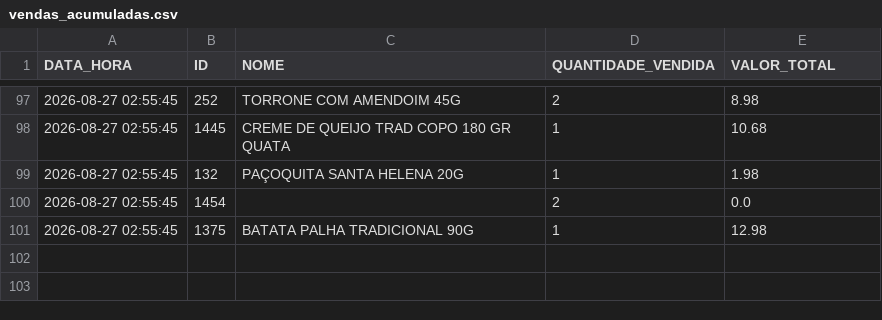
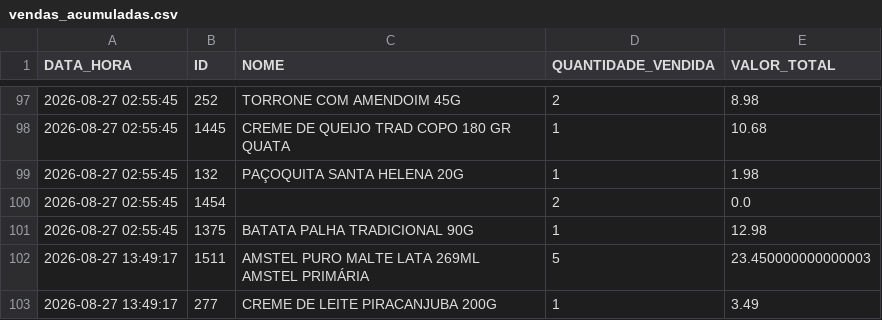
Before and after one commit to HugoSMonteiro/PesquisaMercado, a CSV file: vendas_acumuladas.csv, drawn as a sheet; only a part is shown, gaps mark what is left out.

```diff
--- a/vendas_acumuladas.csv
+++ b/vendas_acumuladas.csv
@@ -101 +101,3 @@ DATA_HORA;ID;NOME;QUANTIDADE_VENDIDA;VALOR_TOTAL
 2026-08-27 02:55:45;1375;BATATA PALHA TRADICIONAL 90G;1;12.98
+2026-08-27 13:49:17;1511;AMSTEL PURO MALTE LATA 269ML AMSTEL PRIMÁRIA;5;23.450000000000003
+2026-08-27 13:49:17;277;CREME DE LEITE PIRACANJUBA 200G;1;3.49
```
Also changed, not shown: movimentacoes.csv, 1 other file.
